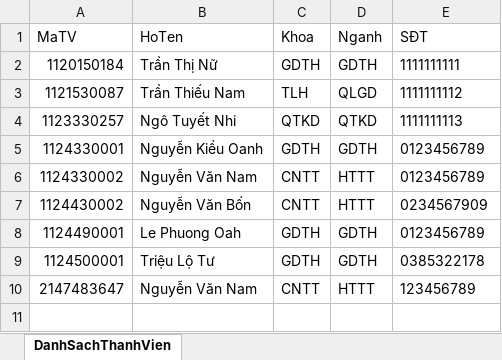
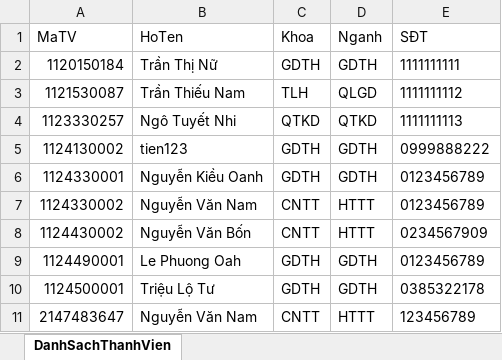
Before and after one commit to tienphan2107/QuanLyThanhVien, an Excel workbook: list.xlsx, sheet DanhSachThanhVien, drawn as a sheet; values as stored, in another font and other column widths than the file's, no borders; the diff names each change by its address in the sheet, - before the commit and + after, or states it on an @@ line.

```diff
--- a/list.xlsx (sheet DanhSachThanhVien)
+++ b/list.xlsx (sheet DanhSachThanhVien)
+row 5: 1124130002 | tien123 | GDTH | GDTH | 0999888222
```
Also changed, not shown: 1 other file.
